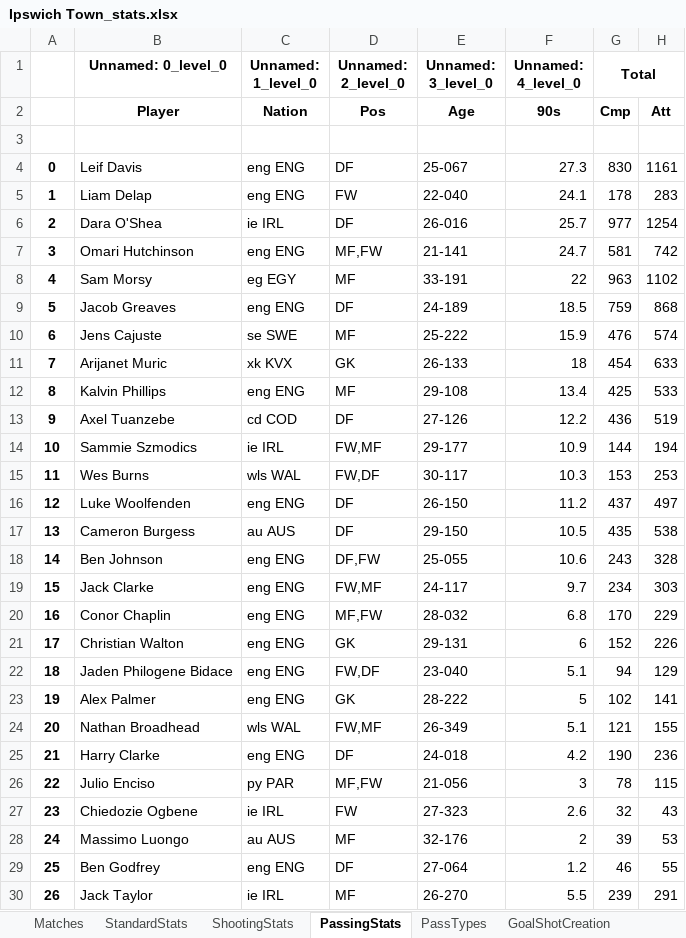
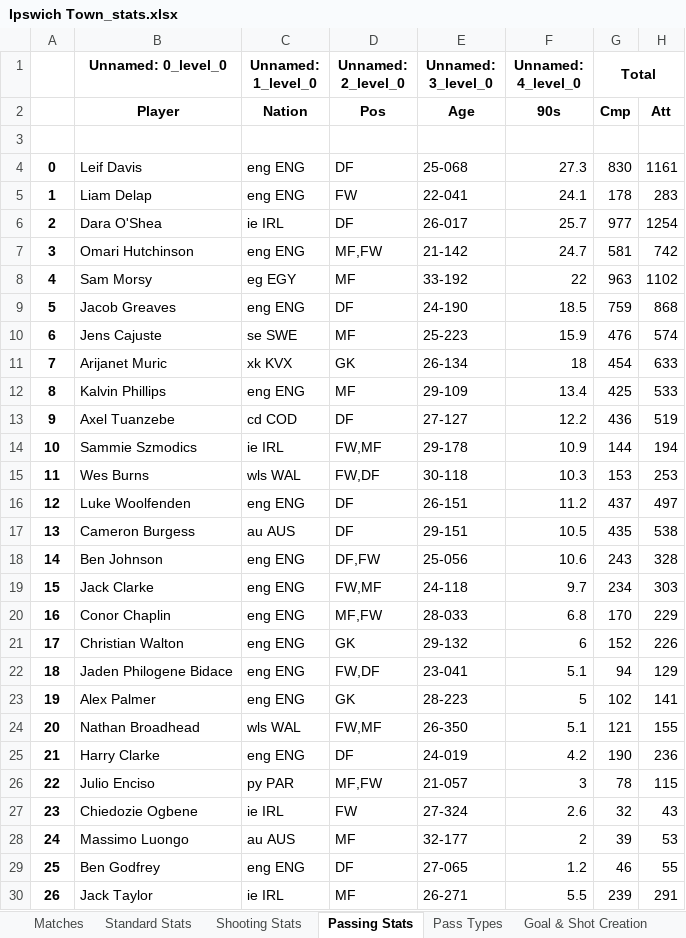
Before and after one commit to Haemon-Yang/FootballBettingAgent, an Excel workbook: Teams/Ipswich Town_stats.xlsx, sheet Passing Stats, drawn as a sheet; only a part is shown; values as stored, in another font and other column widths than the file's, no borders; the diff covers the shown part only; the diff names each change by its address in the sheet, - before the commit and + after, or states it on an @@ line.

```diff
--- a/Teams/Ipswich Town_stats.xlsx (sheet Passing Stats)
+++ b/Teams/Ipswich Town_stats.xlsx (sheet Passing Stats)
-sheet tab: StandardStats
+sheet tab: Standard Stats
-sheet tab: ShootingStats
+sheet tab: Shooting Stats
-sheet tab: PassingStats
+sheet tab: Passing Stats
-sheet tab: PassTypes
+sheet tab: Pass Types
-sheet tab: GoalShotCreation
+sheet tab: Goal & Shot Creation
-E4 (Unnamed: 3_level_0): 25-067
+E4 (Unnamed: 3_level_0): 25-068
-E5 (Unnamed: 3_level_0): 22-040
+E5 (Unnamed: 3_level_0): 22-041
-E6 (Unnamed: 3_level_0): 26-016
+E6 (Unnamed: 3_level_0): 26-017
-E7 (Unnamed: 3_level_0): 21-141
+E7 (Unnamed: 3_level_0): 21-142
-E8 (Unnamed: 3_level_0): 33-191
+E8 (Unnamed: 3_level_0): 33-192
-E9 (Unnamed: 3_level_0): 24-189
+E9 (Unnamed: 3_level_0): 24-190
-E10 (Unnamed: 3_level_0): 25-222
+E10 (Unnamed: 3_level_0): 25-223
-E11 (Unnamed: 3_level_0): 26-133
+E11 (Unnamed: 3_level_0): 26-134
-E12 (Unnamed: 3_level_0): 29-108
+E12 (Unnamed: 3_level_0): 29-109
-E13 (Unnamed: 3_level_0): 27-126
+E13 (Unnamed: 3_level_0): 27-127
-E14 (Unnamed: 3_level_0): 29-177
+E14 (Unnamed: 3_level_0): 29-178
-E15 (Unnamed: 3_level_0): 30-117
+E15 (Unnamed: 3_level_0): 30-118
-E16 (Unnamed: 3_level_0): 26-150
+E16 (Unnamed: 3_level_0): 26-151
-E17 (Unnamed: 3_level_0): 29-150
+E17 (Unnamed: 3_level_0): 29-151
-E18 (Unnamed: 3_level_0): 25-055
+E18 (Unnamed: 3_level_0): 25-056
-E19 (Unnamed: 3_level_0): 24-117
+E19 (Unnamed: 3_level_0): 24-118
-E20 (Unnamed: 3_level_0): 28-032
+E20 (Unnamed: 3_level_0): 28-033
-E21 (Unnamed: 3_level_0): 29-131
+E21 (Unnamed: 3_level_0): 29-132
-E22 (Unnamed: 3_level_0): 23-040
+E22 (Unnamed: 3_level_0): 23-041
-E23 (Unnamed: 3_level_0): 28-222
+E23 (Unnamed: 3_level_0): 28-223
-E24 (Unnamed: 3_level_0): 26-349
+E24 (Unnamed: 3_level_0): 26-350
-E25 (Unnamed: 3_level_0): 24-018
+E25 (Unnamed: 3_level_0): 24-019
-E26 (Unnamed: 3_level_0): 21-056
+E26 (Unnamed: 3_level_0): 21-057
-E27 (Unnamed: 3_level_0): 27-323
+E27 (Unnamed: 3_level_0): 27-324
-E28 (Unnamed: 3_level_0): 32-176
+E28 (Unnamed: 3_level_0): 32-177
-E29 (Unnamed: 3_level_0): 27-064
+E29 (Unnamed: 3_level_0): 27-065
-E30 (Unnamed: 3_level_0): 26-270
+E30 (Unnamed: 3_level_0): 26-271
```
Also changed, not shown: 6 edited cells elsewhere in this sheet, sheet Standard Stats, sheet Playing Time, sheet Pass Types, sheet Miscellaneous Stats, sheet Goal & Shot Creation, sheet Defensive Actions, 2 more sheets, other sheet tabs, Teams/Aston Villa_stats.xlsx, Teams/Bournemouth_stats.xlsx, 27 other files.
